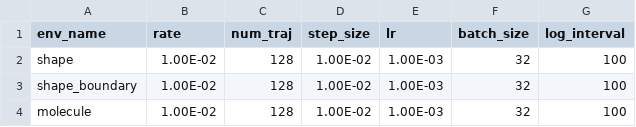
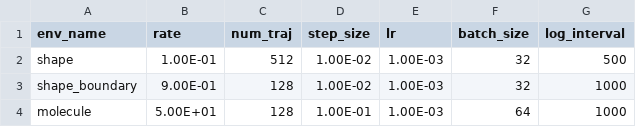
Before and after one commit to mpnguyen2/dpo, a CSV file: params.csv, drawn as a sheet.

```diff
--- a/params.csv
+++ b/params.csv
@@ -1,4 +1,4 @@
 env_name,rate,num_traj,step_size,lr,batch_size,log_interval
-shape,1.00E-02,128,1.00E-02,1.00E-03,32,100
-shape_boundary,1.00E-02,128,1.00E-02,1.00E-03,32,100
-molecule,1.00E-02,128,1.00E-02,1.00E-03,32,100
+shape,1.00E-01,512,1.00E-02,1.00E-03,32,500
+shape_boundary,9.00E-01,128,1.00E-02,1.00E-03,32,1000
+molecule,5.00E+01,128,1.00E-01,1.00E-03,64,1000
```
Also changed, not shown: arch.csv, 11 other files.
